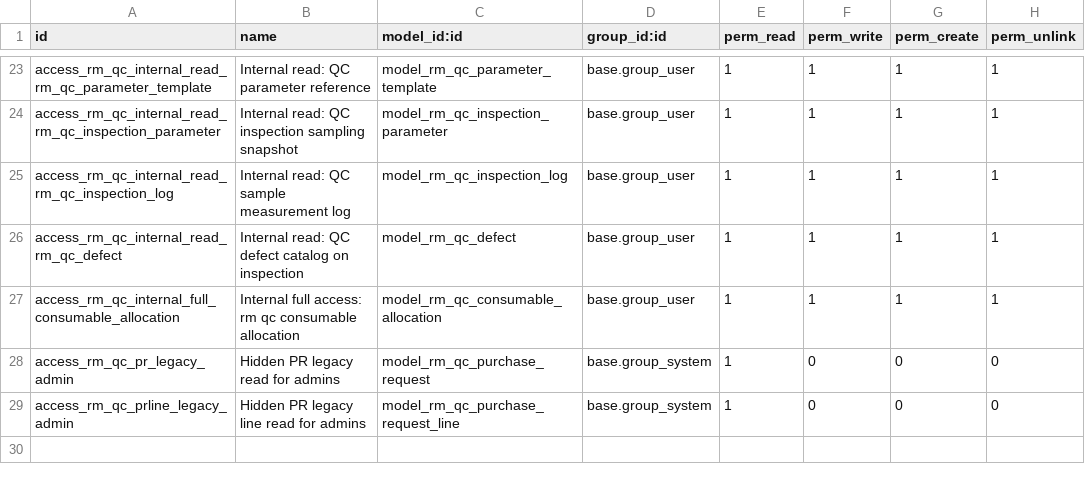
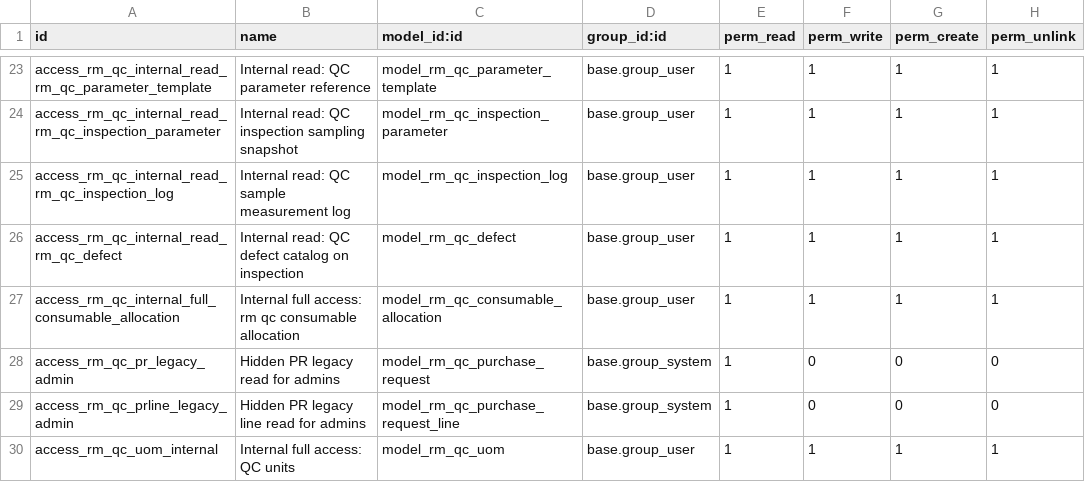
Before and after one commit to dev-lamia/custom19s, a CSV file: quality_rm_spec_sampling/security/ir.model.access.csv, drawn as a sheet; only a part is shown, gaps mark what is left out.

```diff
--- a/quality_rm_spec_sampling/security/ir.model.access.csv
+++ b/quality_rm_spec_sampling/security/ir.model.access.csv
@@ -29 +29,2 @@ access_rm_qc_pr_legacy_admin,Hidden PR legacy read for admins,model_rm_qc_purcha
 access_rm_qc_prline_legacy_admin,Hidden PR legacy line read for admins,model_rm_qc_purchase_request_line,base.group_system,1,0,0,0
+access_rm_qc_uom_internal,Internal full access: QC units,model_rm_qc_uom,base.group_user,1,1,1,1
```
Also changed, not shown: 22 other files.
